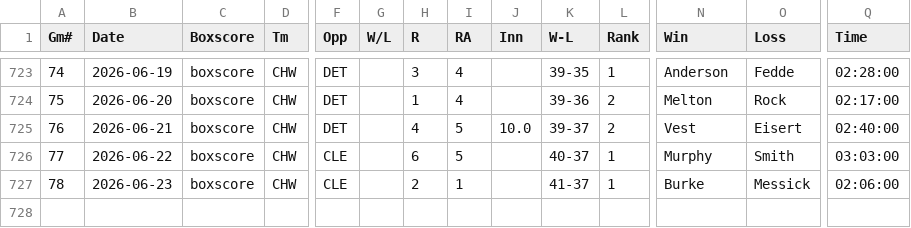
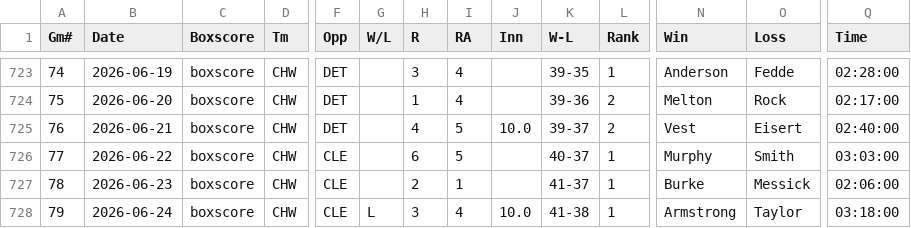
Before and after one commit to ironmanics/mlb-data, a CSV file: data/gamelogs/CWS.csv, drawn as a sheet; only a part is shown, gaps mark what is left out; rows hold the shown columns only; the diff names each change by its address in the sheet, - before the commit and + after, or states it on an @@ line.

Commit message:
Add 1 game(s) for CWS — 2026-06-25

```diff
--- a/data/gamelogs/CWS.csv
+++ b/data/gamelogs/CWS.csv
+row 728: 79 | 2026-06-24 | boxscore | CHW | CLE | L | 3 | 4 | 10.0 | 41-38 | 1 | Armstrong | Taylor | 03:18:00
```
